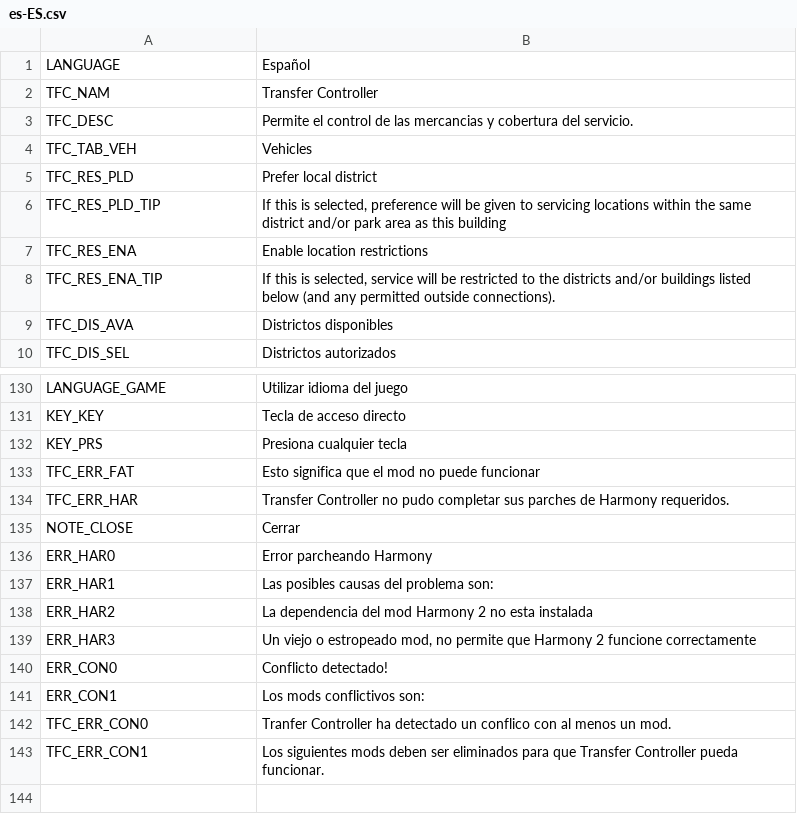
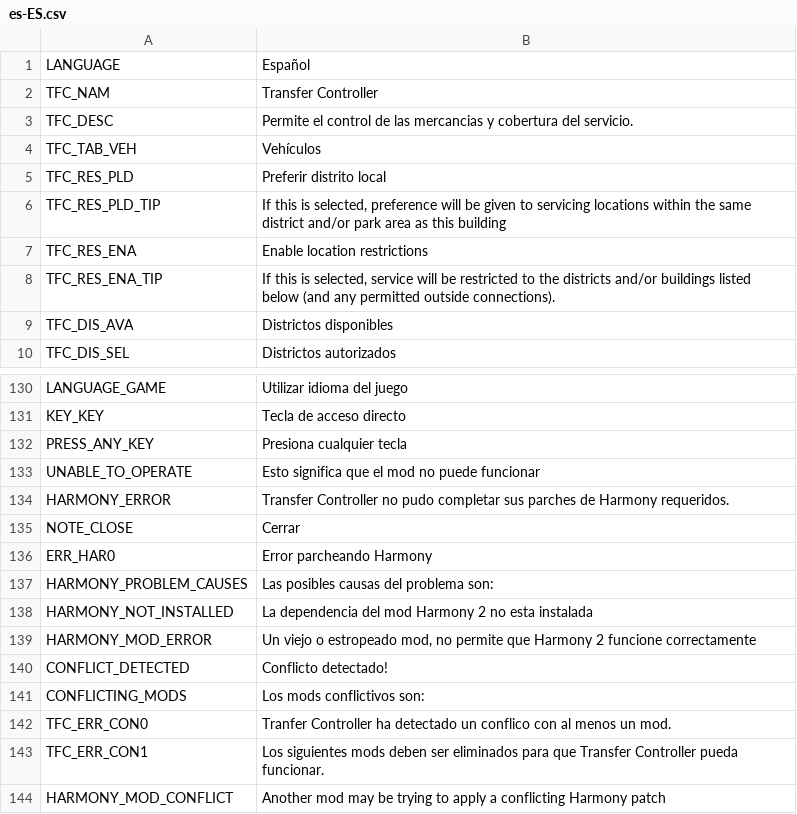
Before and after one commit to algernon-A/TransferController, a CSV file: Translations/es-ES.csv, drawn as a sheet; only a part is shown, gaps mark what is left out.

```diff
--- a/Translations/es-ES.csv
+++ b/Translations/es-ES.csv
@@ -3,4 +3,4 @@
 "TFC_DESC","Permite el control de las mercancias y cobertura del servicio."
-"TFC_TAB_VEH","Vehicles"
-"TFC_RES_PLD","Prefer local district"
+"TFC_TAB_VEH","Vehículos"
+"TFC_RES_PLD","Preferir distrito local"
 "TFC_RES_PLD_TIP","If this is selected, preference will be given to servicing locations within the same district and/or park area as this building"
@@ -131,13 +131,14 @@
 "KEY_KEY","Tecla de acceso directo"
-"KEY_PRS","Presiona cualquier tecla"
-"TFC_ERR_FAT","Esto significa que el mod no puede funcionar"
-"TFC_ERR_HAR","Transfer Controller no pudo completar sus parches de Harmony requeridos."
+"PRESS_ANY_KEY","Presiona cualquier tecla"
+"UNABLE_TO_OPERATE","Esto significa que el mod no puede funcionar"
+"HARMONY_ERROR","Transfer Controller no pudo completar sus parches de Harmony requeridos."
 "NOTE_CLOSE","Cerrar"
 "ERR_HAR0","Error parcheando Harmony"
-"ERR_HAR1","Las posibles causas del problema son:"
-"ERR_HAR2","La dependencia del mod Harmony 2 no esta instalada"
-"ERR_HAR3","Un viejo o estropeado mod, no permite que Harmony 2 funcione correctamente"
-"ERR_CON0","Conflicto detectado!"
-"ERR_CON1","Los mods conflictivos son:"
+"HARMONY_PROBLEM_CAUSES","Las posibles causas del problema son:"
+"HARMONY_NOT_INSTALLED","La dependencia del mod Harmony 2 no esta instalada"
+"HARMONY_MOD_ERROR","Un viejo o estropeado mod, no permite que Harmony 2 funcione correctamente"
+"CONFLICT_DETECTED","Conflicto detectado!"
+"CONFLICTING_MODS","Los mods conflictivos son:"
 "TFC_ERR_CON0","Tranfer Controller ha detectado un conflico con al menos un mod."
 "TFC_ERR_CON1","Los siguientes mods deben ser eliminados para que Transfer Controller pueda funcionar."
+"HARMONY_MOD_CONFLICT","Another mod may be trying to apply a conflicting Harmony patch"
```
Also changed, not shown: Translations/de-DE.csv, Translations/fr-FR.csv, 6 other files.
